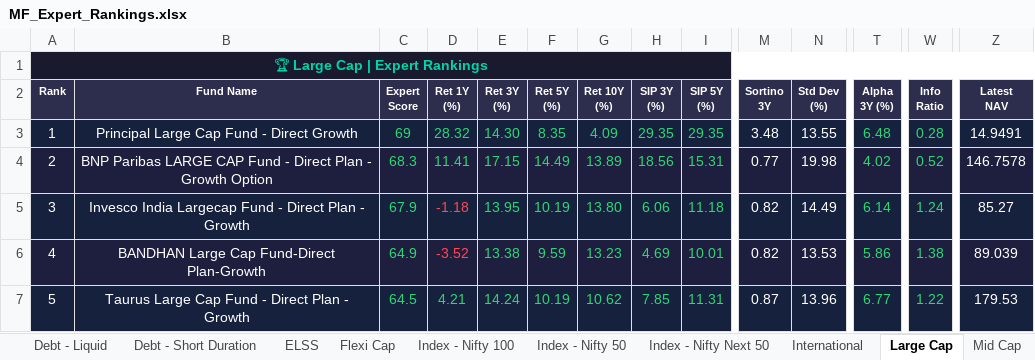
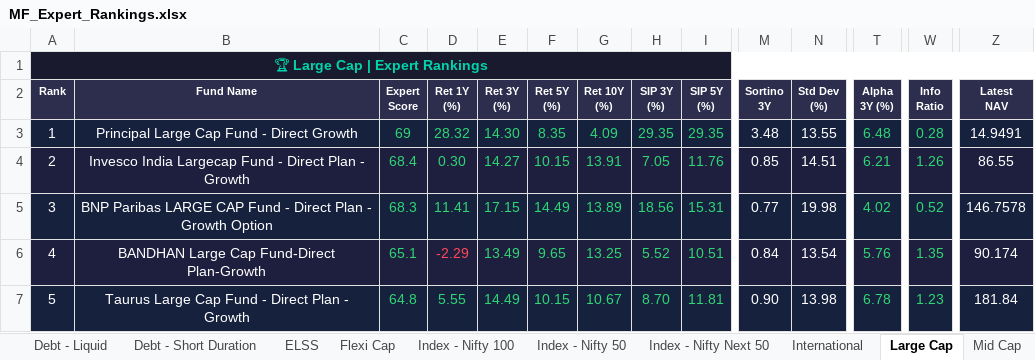
Before and after one commit to myfinancialria/mf-data-fetcher, an Excel workbook: output/MF_Expert_Rankings.xlsx, sheet Large Cap, drawn as a sheet; only a part is shown, gaps mark what is left out; values as stored, in another font and other column widths than the file's, no borders; removed rows and columns are numbered as before the commit, all else as after; rows hold the shown columns only; the diff covers the shown part only; the diff names each change by its address in the sheet, - before the commit and + after, or states it on an @@ line.

```diff
--- a/output/MF_Expert_Rankings.xlsx (sheet Large Cap)
+++ b/output/MF_Expert_Rankings.xlsx (sheet Large Cap)
+row 4: 2 | Invesco India Largecap Fund - Direct Plan - Growth | 68.4 | 0.30 | 14.27 | 10.15 | 13.91 | 7.05 | 11.76 | 0.85 | 14.51 | 6.21 | 1.26 | 86.55
-A5 (Rank): 2
+A5 (Rank): 3
-row 5: 3 | Invesco India Largecap Fund - Direct Plan - Growth | 67.9 | -1.18 | 13.95 | 10.19 | 13.80 | 6.06 | 11.18 | 0.82 | 14.49 | 6.14 | 1.24 | 85.27
-C6 (Expert Score): 64.9
+C6 (Expert Score): 65.1
-D6 (Ret 1Y (%)): -3.52
+D6 (Ret 1Y (%)): -2.29
-E6 (Ret 3Y (%)): 13.38
+E6 (Ret 3Y (%)): 13.49
-F6 (Ret 5Y (%)): 9.59
+F6 (Ret 5Y (%)): 9.65
-G6 (Ret 10Y (%)): 13.23
+G6 (Ret 10Y (%)): 13.25
-H6 (SIP 3Y (%)): 4.69
+H6 (SIP 3Y (%)): 5.52
-I6 (SIP 5Y (%)): 10.01
+I6 (SIP 5Y (%)): 10.51
-M6 (Sortino 3Y): 0.82
+M6 (Sortino 3Y): 0.84
-N6 (Std Dev (%)): 13.53
+N6 (Std Dev (%)): 13.54
-T6 (Alpha 3Y (%)): 5.86
+T6 (Alpha 3Y (%)): 5.76
-W6 (Info Ratio): 1.38
+W6 (Info Ratio): 1.35
-Z6 (Latest NAV): 89.039
+Z6 (Latest NAV): 90.174
-C7 (Expert Score): 64.5
+C7 (Expert Score): 64.8
-D7 (Ret 1Y (%)): 4.21
+D7 (Ret 1Y (%)): 5.55
-E7 (Ret 3Y (%)): 14.24
+E7 (Ret 3Y (%)): 14.49
-F7 (Ret 5Y (%)): 10.19
+F7 (Ret 5Y (%)): 10.15
-G7 (Ret 10Y (%)): 10.62
+G7 (Ret 10Y (%)): 10.67
-H7 (SIP 3Y (%)): 7.85
+H7 (SIP 3Y (%)): 8.70
-I7 (SIP 5Y (%)): 11.31
+I7 (SIP 5Y (%)): 11.81
-M7 (Sortino 3Y): 0.87
+M7 (Sortino 3Y): 0.90
-N7 (Std Dev (%)): 13.96
+N7 (Std Dev (%)): 13.98
-T7 (Alpha 3Y (%)): 6.77
+T7 (Alpha 3Y (%)): 6.78
-W7 (Info Ratio): 1.22
+W7 (Info Ratio): 1.23
-Z7 (Latest NAV): 179.53
+Z7 (Latest NAV): 181.84
```
Also changed, not shown: 11 added rows, 11 removed rows, 345 edited cells and cell formats elsewhere in this sheet, sheet Mid Cap, sheet Sectoral - Banking, sheet Small Cap, sheet Flexi Cap, sheet Balanced Advantage, sheet ELSS, 11 more sheets, 5 other files.
